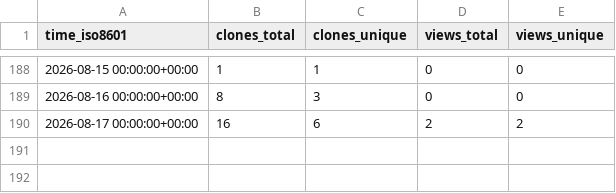
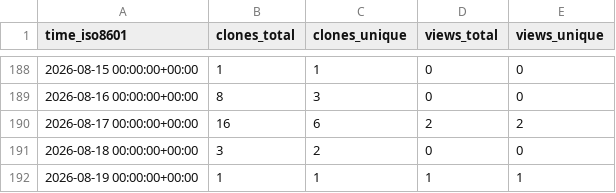
Before and after one commit to grp-bork/microbial_load_predictor, a CSV file: grp-bork/microbial_load_predictor/ghrs-data/views_clones_aggregate.csv, drawn as a sheet; only a part is shown, gaps mark what is left out; the diff names each change by its address in the sheet, - before the commit and + after, or states it on an @@ line.

```diff
--- a/grp-bork/microbial_load_predictor/ghrs-data/views_clones_aggregate.csv
+++ b/grp-bork/microbial_load_predictor/ghrs-data/views_clones_aggregate.csv
+row 191: 2026-08-18 00:00:00+00:00 | 3 | 2 | 0 | 0
+row 192: 2026-08-19 00:00:00+00:00 | 1 | 1 | 1 | 1
```
Also changed, not shown: 1 other file.
